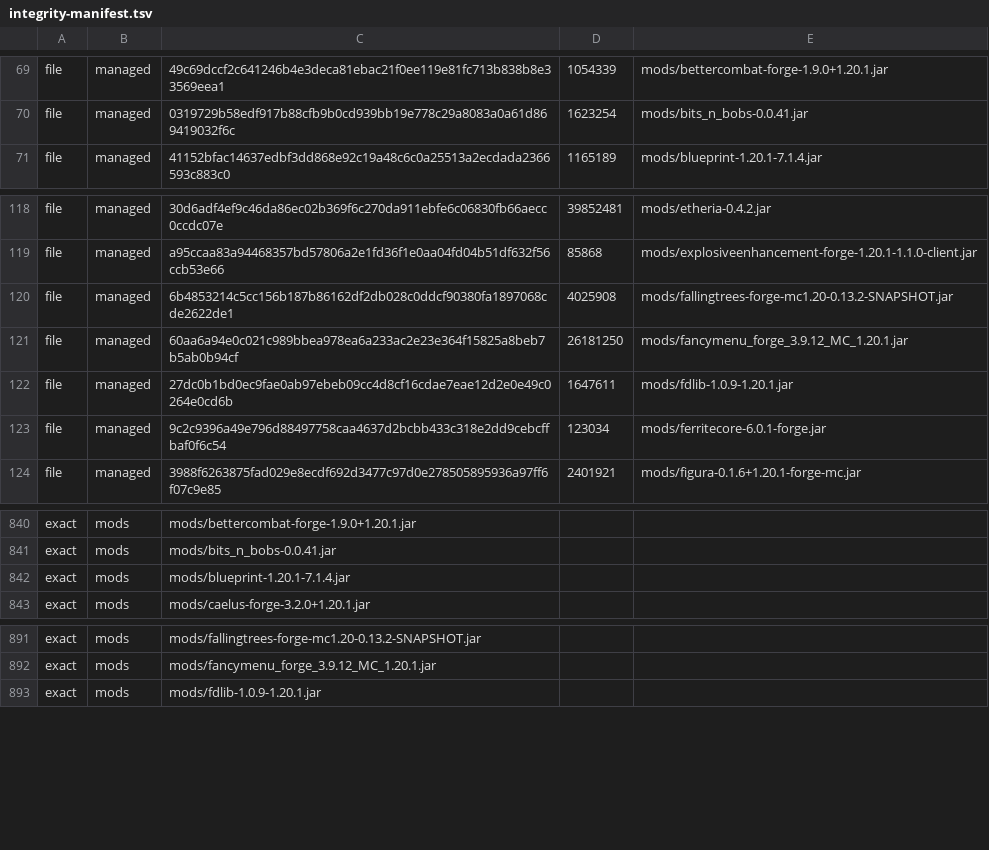
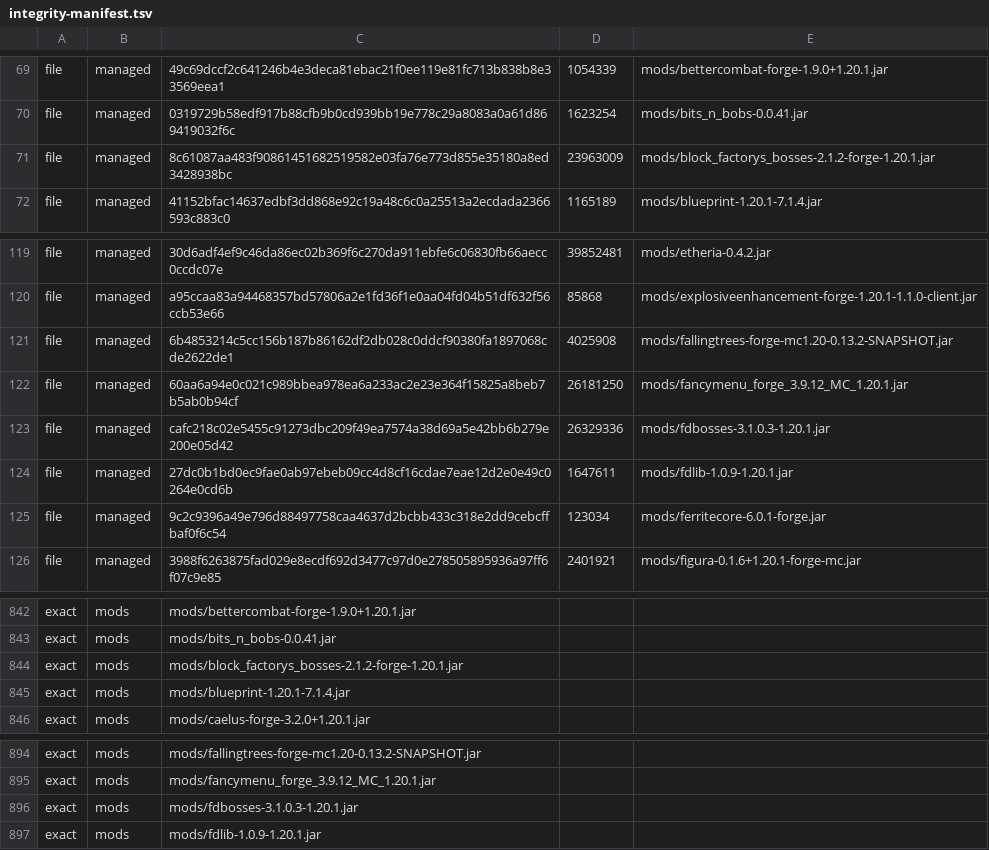
Before and after one commit to MrPogram/magic-and-tech-modpack, a TSV file: integrity-manifest.tsv, drawn as a sheet; only a part is shown, gaps mark what is left out.

```diff
--- a/integrity-manifest.tsv
+++ b/integrity-manifest.tsv
@@ -70,2 +70,3 @@ file	managed	49c69dccf2c641246b4e3deca81ebac21f0ee119e81fc713b838b8e33569eea1	10
 file	managed	0319729b58edf917b88cfb9b0cd939bb19e778c29a8083a0a61d869419032f6c	1623254	mods/bits_n_bobs-0.0.41.jar
+file	managed	8c61087aa483f90861451682519582e03fa76e773d855e35180a8ed3428938bc	23963009	mods/block_factorys_bosses-2.1.2-forge-1.20.1.jar
 file	managed	41152bfac14637edbf3dd868e92c19a48c6c0a25513a2ecdada2366593c883c0	1165189	mods/blueprint-1.20.1-7.1.4.jar
@@ -121,2 +122,3 @@ file	managed	6b4853214c5cc156b187b86162df2db028c0ddcf90380fa1897068cde2622de1	40
 file	managed	60aa6a94e0c021c989bbea978ea6a233ac2e23e364f15825a8beb7b5ab0b94cf	26181250	mods/fancymenu_forge_3.9.12_MC_1.20.1.jar
+file	managed	cafc218c02e5455c91273dbc209f49ea7574a38d69a5e42bb6b279e200e05d42	26329336	mods/fdbosses-3.1.0.3-1.20.1.jar
 file	managed	27dc0b1bd0ec9fae0ab97ebeb09cc4d8cf16cdae7eae12d2e0e49c0264e0cd6b	1647611	mods/fdlib-1.0.9-1.20.1.jar
@@ -841,2 +843,3 @@ exact	mods	mods/bettercombat-forge-1.9.0+1.20.1.jar
 exact	mods	mods/bits_n_bobs-0.0.41.jar
+exact	mods	mods/block_factorys_bosses-2.1.2-forge-1.20.1.jar
 exact	mods	mods/blueprint-1.20.1-7.1.4.jar
@@ -892,2 +895,3 @@ exact	mods	mods/fallingtrees-forge-mc1.20-0.13.2-SNAPSHOT.jar
 exact	mods	mods/fancymenu_forge_3.9.12_MC_1.20.1.jar
+exact	mods	mods/fdbosses-3.1.0.3-1.20.1.jar
 exact	mods	mods/fdlib-1.0.9-1.20.1.jar
```
Also changed, not shown: 6 other files.
